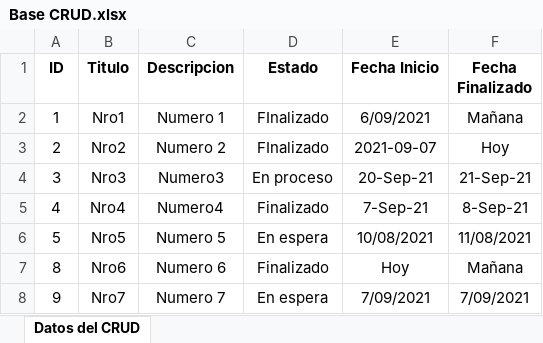
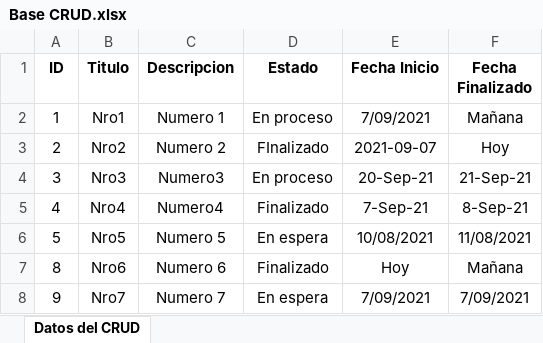
Before and after one commit to paelsam/CRUD-MisionTIC, an Excel workbook: docs/Base CRUD.xlsx, sheet Datos del CRUD, drawn as a sheet; values as stored, in another font and other column widths than the file's, no borders; the diff names each change by its address in the sheet, - before the commit and + after, or states it on an @@ line.

```diff
--- a/docs/Base CRUD.xlsx (sheet Datos del CRUD)
+++ b/docs/Base CRUD.xlsx (sheet Datos del CRUD)
-D2 (Estado): FInalizado
+D2 (Estado): En proceso
-E2 (Fecha Inicio): 6/09/2021
+E2 (Fecha Inicio): 7/09/2021
```
Also changed, not shown: 3 other files.
